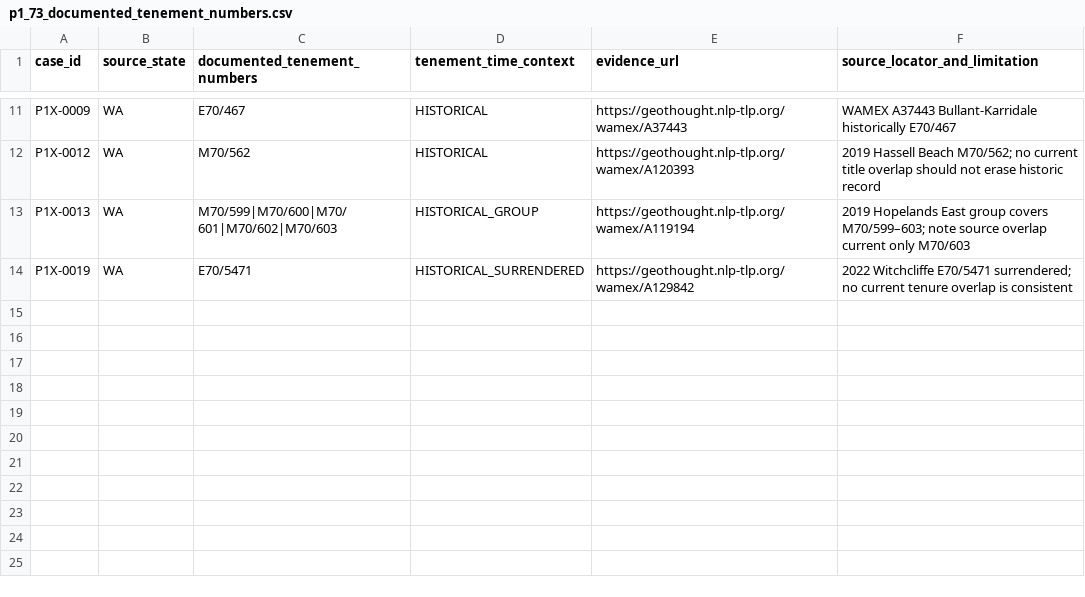
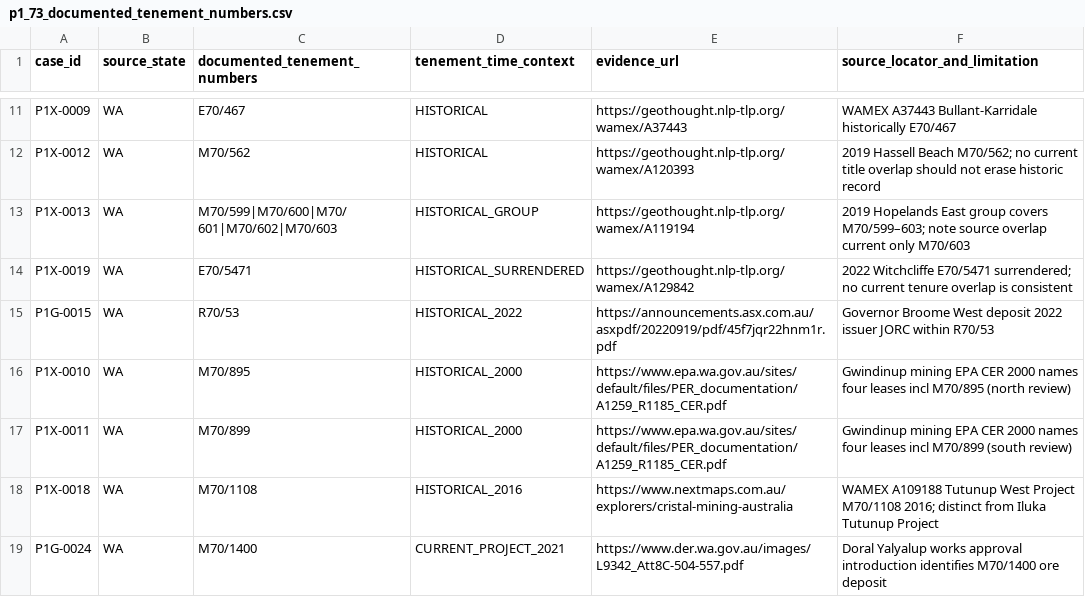
Before and after one commit to lleeoo0611-stack/AU_REE, a CSV file: inputs/source_review_20261031/p1_73_documented_tenement_numbers.csv, drawn as a sheet; only a part is shown, gaps mark what is left out; the diff names each change by its address in the sheet, - before the commit and + after, or states it on an @@ line.

Commit message:
data(p0): add five official/issuer-backed tenement cases Gwindinup, Governor Broome, Tutunup West and Yalyalup

```diff
--- a/inputs/source_review_20261031/p1_73_documented_tenement_numbers.csv
+++ b/inputs/source_review_20261031/p1_73_documented_tenement_numbers.csv
+row 15: P1G-0015 | WA | R70/53 | HISTORICAL_2022 | https://announcements.asx.com.au/asxpdf/20220919/pdf/45f7jqr22hnm1r.pdf | Governor Broome West deposit 2022 issuer JORC within R70/53
+row 16: P1X-0010 | WA | M70/895 | HISTORICAL_2000 | https://www.epa.wa.gov.au/sites/default/files/PER_documentation/A1259_R1185_CER.pdf | Gwindinup mining EPA CER 2000 names four leases incl M70/895 (north review)
+row 17: P1X-0011 | WA | M70/899 | HISTORICAL_2000 | https://www.epa.wa.gov.au/sites/default/files/PER_documentation/A1259_R1185_CER.pdf | Gwindinup mining EPA CER 2000 names four leases incl M70/899 (south review)
+row 18: P1X-0018 | WA | M70/1108 | HISTORICAL_2016 | https://www.nextmaps.com.au/explorers/cristal-mining-australia | WAMEX A109188 Tutunup West Project M70/1108 2016; distinct from Iluka Tutunup Project
+row 19: P1G-0024 | WA | M70/1400 | CURRENT_PROJECT_2021 | https://www.der.wa.gov.au/images/L9342_Att8C-504-557.pdf | Doral Yalyalup works approval introduction identifies M70/1400 ore deposit
```
